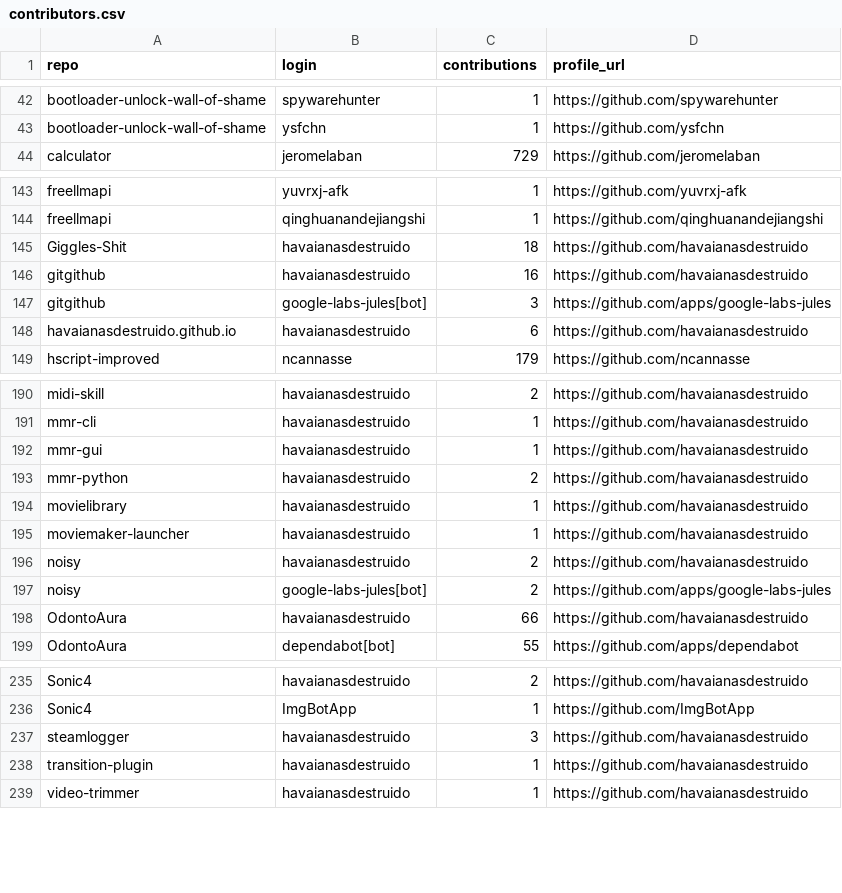
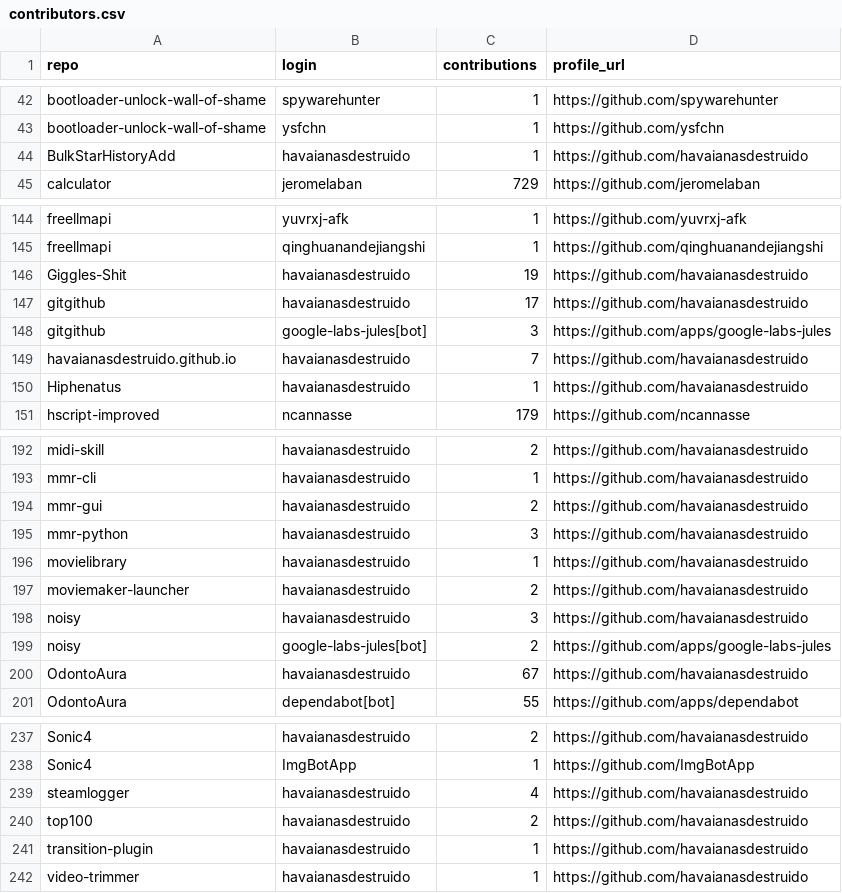
Before and after one commit to havaianasdestruido/sitemapping, a CSV file: reports/contributors.csv, drawn as a sheet; only a part is shown, gaps mark what is left out; the diff covers the shown part only.

```diff
--- a/reports/contributors.csv
+++ b/reports/contributors.csv
@@ -43,2 +43,3 @@ bootloader-unlock-wall-of-shame,spywarehunter,1,https://github.com/spywarehunter
 bootloader-unlock-wall-of-shame,ysfchn,1,https://github.com/ysfchn
+BulkStarHistoryAdd,havaianasdestruido,1,https://github.com/havaianasdestruido
 calculator,jeromelaban,729,https://github.com/jeromelaban
@@ -144,6 +145,7 @@ freellmapi,yuvrxj-afk,1,https://github.com/yuvrxj-afk
 freellmapi,qinghuanandejiangshi,1,https://github.com/qinghuanandejiangshi
-Giggles-Shit,havaianasdestruido,18,https://github.com/havaianasdestruido
-gitgithub,havaianasdestruido,16,https://github.com/havaianasdestruido
+Giggles-Shit,havaianasdestruido,19,https://github.com/havaianasdestruido
+gitgithub,havaianasdestruido,17,https://github.com/havaianasdestruido
 gitgithub,google-labs-jules[bot],3,https://github.com/apps/google-labs-jules
-havaianasdestruido.github.io,havaianasdestruido,6,https://github.com/havaianasdestruido
+havaianasdestruido.github.io,havaianasdestruido,7,https://github.com/havaianasdestruido
+Hiphenatus,havaianasdestruido,1,https://github.com/havaianasdestruido
 hscript-improved,ncannasse,179,https://github.com/ncannasse
@@ -191,9 +193,9 @@ midi-skill,havaianasdestruido,2,https://github.com/havaianasdestruido
 mmr-cli,havaianasdestruido,1,https://github.com/havaianasdestruido
-mmr-gui,havaianasdestruido,1,https://github.com/havaianasdestruido
-mmr-python,havaianasdestruido,2,https://github.com/havaianasdestruido
+mmr-gui,havaianasdestruido,2,https://github.com/havaianasdestruido
+mmr-python,havaianasdestruido,3,https://github.com/havaianasdestruido
 movielibrary,havaianasdestruido,1,https://github.com/havaianasdestruido
-moviemaker-launcher,havaianasdestruido,1,https://github.com/havaianasdestruido
-noisy,havaianasdestruido,2,https://github.com/havaianasdestruido
+moviemaker-launcher,havaianasdestruido,2,https://github.com/havaianasdestruido
+noisy,havaianasdestruido,3,https://github.com/havaianasdestruido
 noisy,google-labs-jules[bot],2,https://github.com/apps/google-labs-jules
-OdontoAura,havaianasdestruido,66,https://github.com/havaianasdestruido
+OdontoAura,havaianasdestruido,67,https://github.com/havaianasdestruido
 OdontoAura,dependabot[bot],55,https://github.com/apps/dependabot
@@ -236,3 +238,4 @@ Sonic4,havaianasdestruido,2,https://github.com/havaianasdestruido
 Sonic4,ImgBotApp,1,https://github.com/ImgBotApp
-steamlogger,havaianasdestruido,3,https://github.com/havaianasdestruido
+steamlogger,havaianasdestruido,4,https://github.com/havaianasdestruido
+top100,havaianasdestruido,2,https://github.com/havaianasdestruido
 transition-plugin,havaianasdestruido,1,https://github.com/havaianasdestruido
```
Also changed, not shown: 9 edited cells elsewhere in this file, reports/branches.csv, reports/commits.csv, 22 other files.
